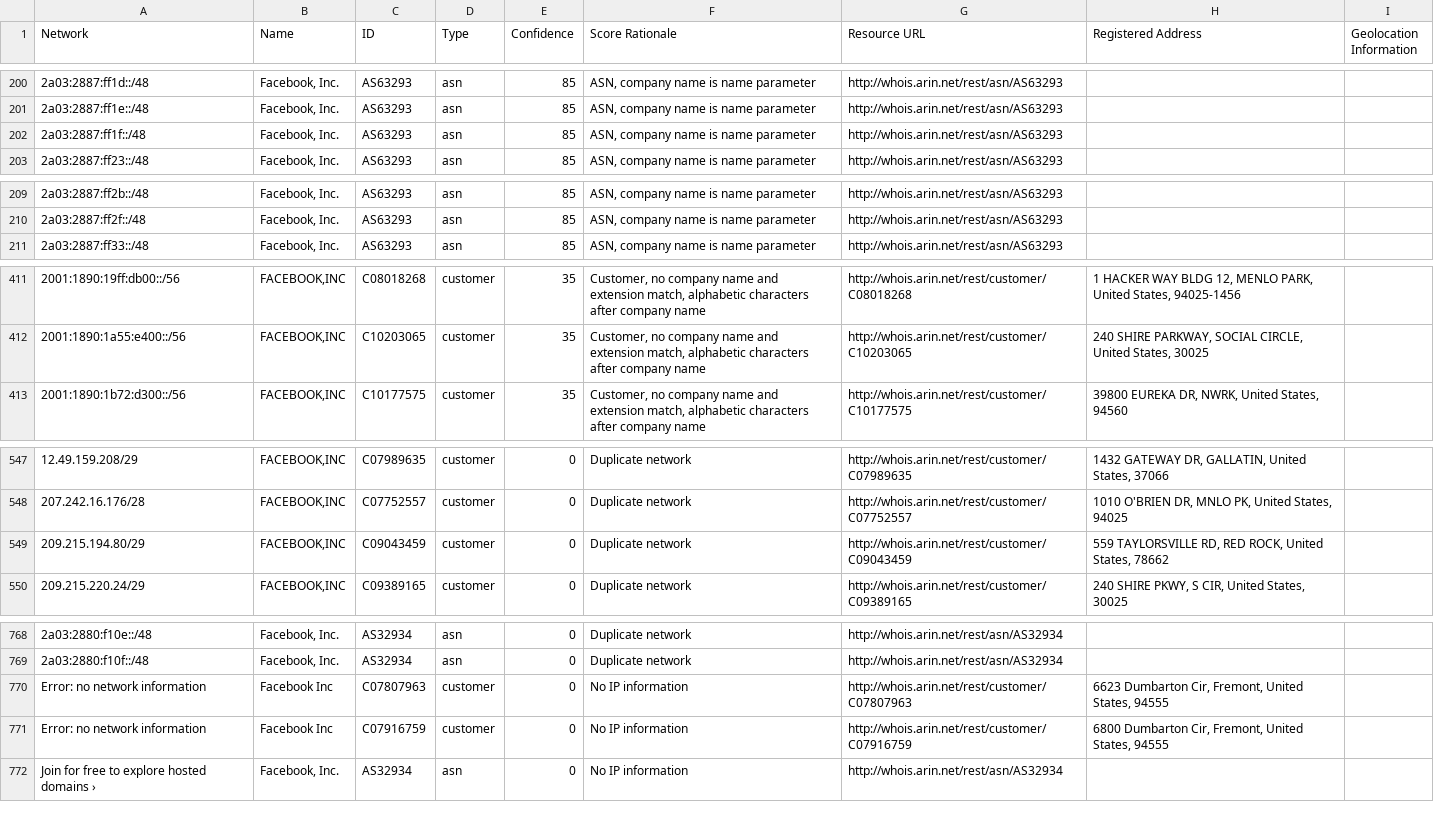
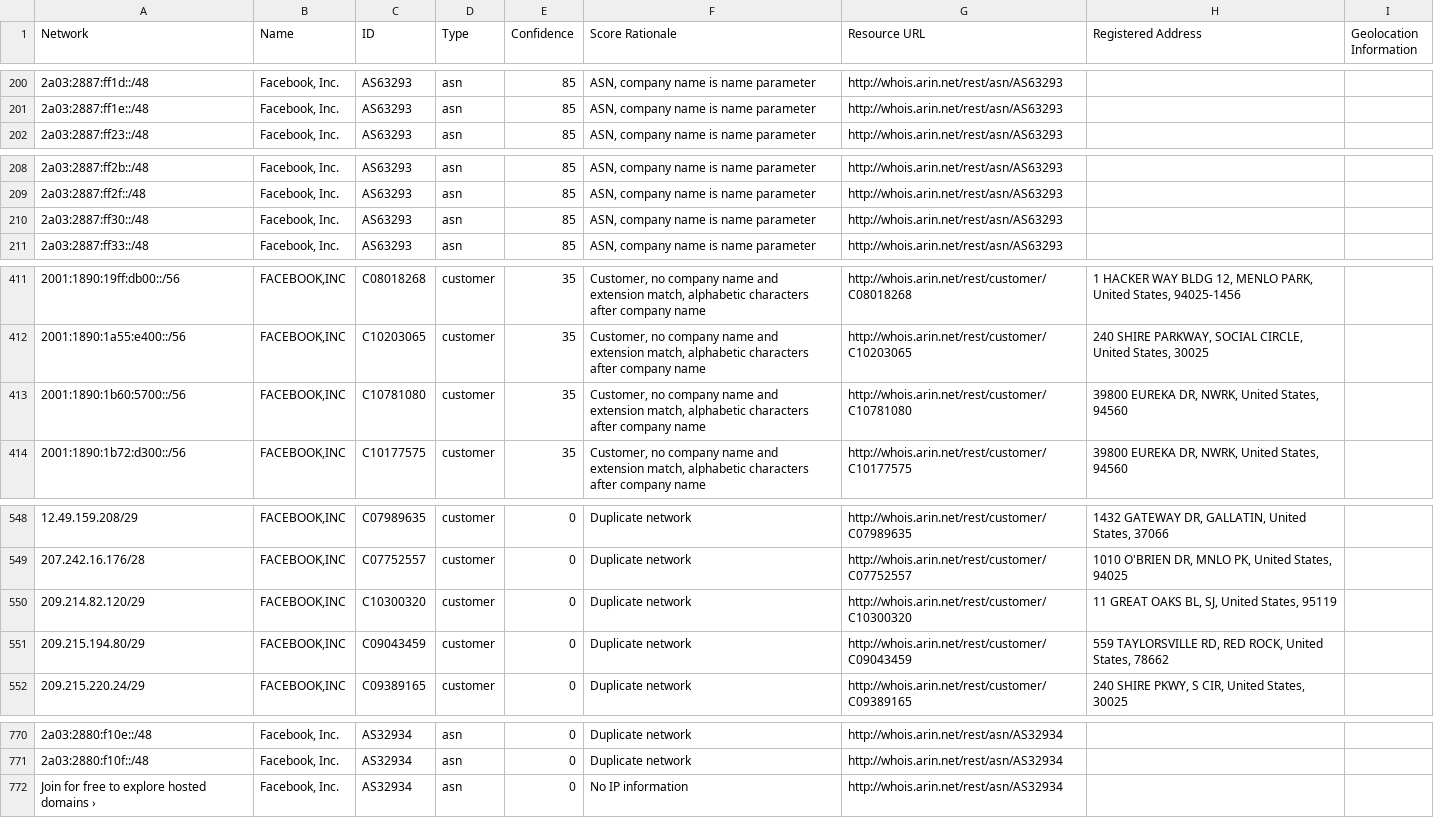
Before and after one commit to venkataramanab/NetblockTool, a CSV file: data/Facebook.csv, drawn as a sheet; only a part is shown, gaps mark what is left out.

```diff
--- a/data/Facebook.csv
+++ b/data/Facebook.csv
@@ -201,3 +201,2 @@ Network,Name,ID,Type,Confidence,Score Rationale,Resource URL,Registered Address,
 2a03:2887:ff1e::/48,"Facebook, Inc.",AS63293,asn,85,"ASN, company name is name parameter",http://whois.arin.net/rest/asn/AS63293,,
-2a03:2887:ff1f::/48,"Facebook, Inc.",AS63293,asn,85,"ASN, company name is name parameter",http://whois.arin.net/rest/asn/AS63293,,
 2a03:2887:ff23::/48,"Facebook, Inc.",AS63293,asn,85,"ASN, company name is name parameter",http://whois.arin.net/rest/asn/AS63293,,
@@ -210,2 +209,3 @@ Network,Name,ID,Type,Confidence,Score Rationale,Resource URL,Registered Address,
 2a03:2887:ff2f::/48,"Facebook, Inc.",AS63293,asn,85,"ASN, company name is name parameter",http://whois.arin.net/rest/asn/AS63293,,
+2a03:2887:ff30::/48,"Facebook, Inc.",AS63293,asn,85,"ASN, company name is name parameter",http://whois.arin.net/rest/asn/AS63293,,
 2a03:2887:ff33::/48,"Facebook, Inc.",AS63293,asn,85,"ASN, company name is name parameter",http://whois.arin.net/rest/asn/AS63293,,
@@ -412,2 +412,3 @@ Network,Name,ID,Type,Confidence,Score Rationale,Resource URL,Registered Address,
 2001:1890:1a55:e400::/56,"FACEBOOK,INC",C10203065,customer,35,"Customer, no company name and extension match, alphabetic characters after company name",http://whois.arin.net/rest/customer/C10203065,"240 SHIRE PARKWAY, SOCIAL CIRCLE, United States, 30025",
+2001:1890:1b60:5700::/56,"FACEBOOK,INC",C10781080,customer,35,"Customer, no company name and extension match, alphabetic characters after company name",http://whois.arin.net/rest/customer/C10781080,"39800 EUREKA DR, NWRK, United States, 94560",
 2001:1890:1b72:d300::/56,"FACEBOOK,INC",C10177575,customer,35,"Customer, no company name and extension match, alphabetic characters after company name",http://whois.arin.net/rest/customer/C10177575,"39800 EUREKA DR, NWRK, United States, 94560",
@@ -548,2 +549,3 @@ Network,Name,ID,Type,Confidence,Score Rationale,Resource URL,Registered Address,
 207.242.16.176/28,"FACEBOOK,INC",C07752557,customer,0,Duplicate network,http://whois.arin.net/rest/customer/C07752557,"1010 O'BRIEN DR, MNLO PK, United States, 94025",
+209.214.82.120/29,"FACEBOOK,INC",C10300320,customer,0,Duplicate network,http://whois.arin.net/rest/customer/C10300320,"11 GREAT OAKS BL, SJ, United States, 95119",
 209.215.194.80/29,"FACEBOOK,INC",C09043459,customer,0,Duplicate network,http://whois.arin.net/rest/customer/C09043459,"559 TAYLORSVILLE RD, RED ROCK, United States, 78662",
@@ -769,4 +771,2 @@ Network,Name,ID,Type,Confidence,Score Rationale,Resource URL,Registered Address,
 2a03:2880:f10f::/48,"Facebook, Inc.",AS32934,asn,0,Duplicate network,http://whois.arin.net/rest/asn/AS32934,,
-Error: no network information,Facebook Inc,C07807963,customer,0,No IP information,http://whois.arin.net/rest/customer/C07807963,"6623 Dumbarton Cir, Fremont, United States, 94555",
-Error: no network information,Facebook Inc,C07916759,customer,0,No IP information,http://whois.arin.net/rest/customer/C07916759,"6800 Dumbarton Cir, Fremont, United States, 94555",
 Join for free to explore hosted domains ›,"Facebook, Inc.",AS32934,asn,0,No IP information,http://whois.arin.net/rest/asn/AS32934,,
```
Also changed, not shown: data/Microsoft.csv.
